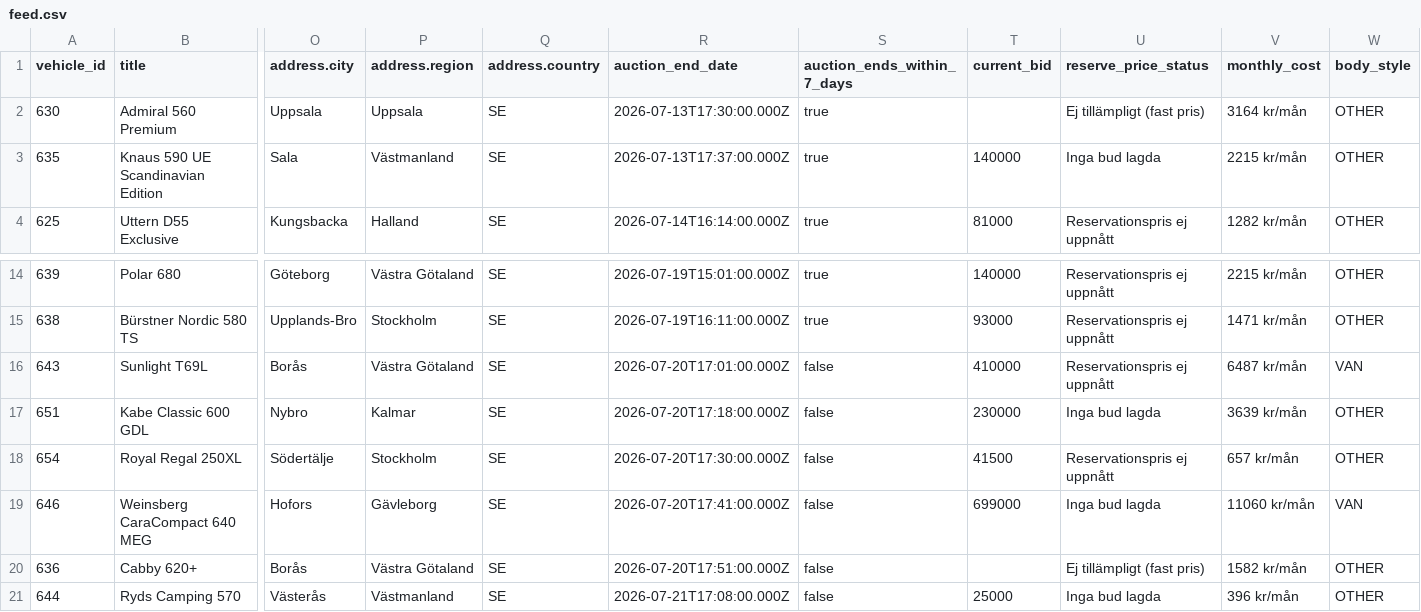
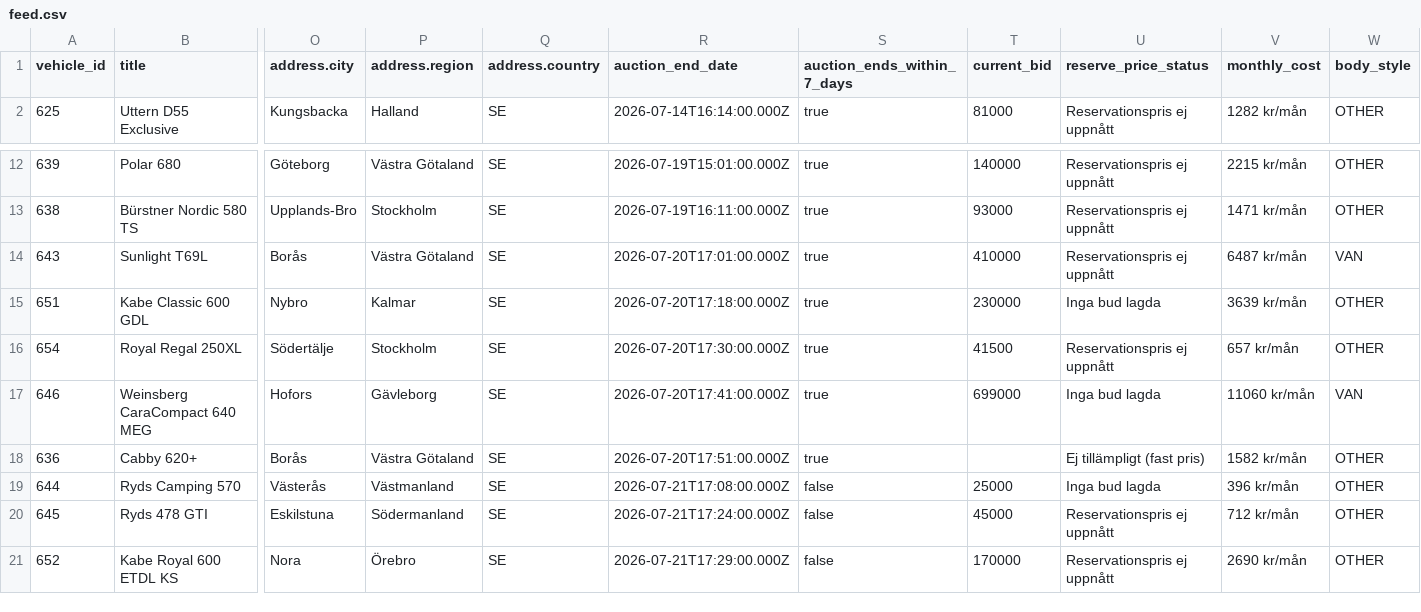
Before and after one commit to Viva-Media/frivio-feed, a CSV file: feed.csv, drawn as a sheet; only a part is shown, gaps mark what is left out; the shorter side is filled out with more unchanged rows; removed rows and columns are numbered as before the commit, all else as after; rows hold the shown columns only; the diff names each change by its address in the sheet, - before the commit and + after, or states it on an @@ line.

Commit message:
Update feed 1a3bcea8802c116cd21b61650a594483b4900f2f

```diff
--- a/feed.csv
+++ b/feed.csv
-row 2: 630 | Admiral 560 Premium | Uppsala | Uppsala | SE | 2026-07-13T17:30:00.000Z | true |  | Ej tillämpligt (fast pris) | 3164 kr/mån | OTHER
-row 3: 635 | Knaus 590 UE Scandinavian Edition | Sala | Västmanland | SE | 2026-07-13T17:37:00.000Z | true | 140000 | Inga bud lagda | 2215 kr/mån | OTHER
-S14:S18 (auction_ends_within_7_days): false
+S14:S18 (auction_ends_within_7_days): true
```
Also changed, not shown: 1 other file.
